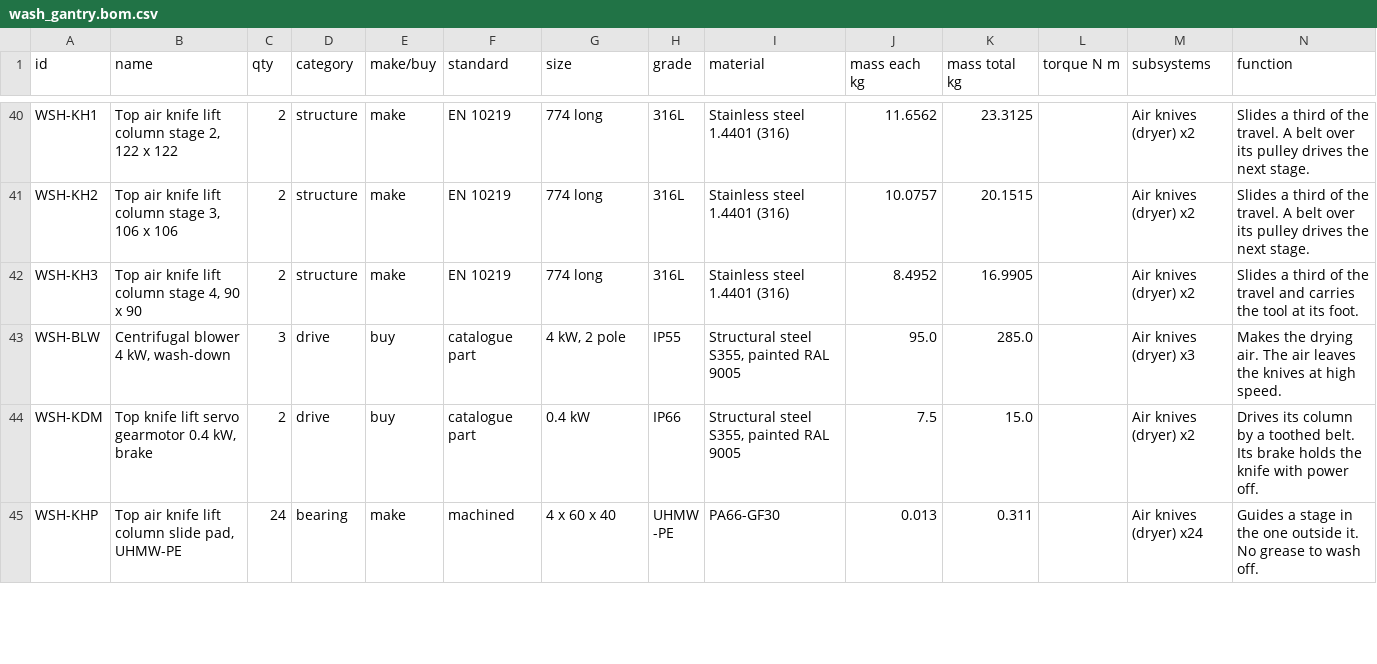
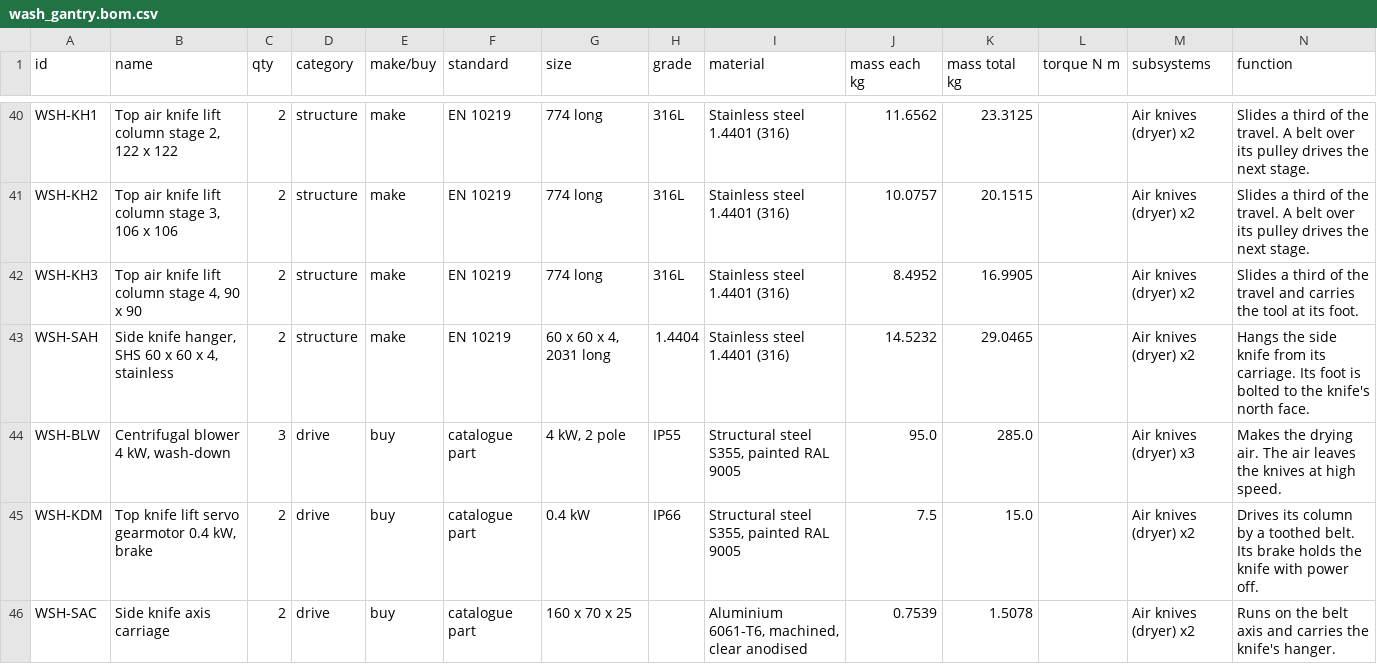
Before and after one commit to OTTOYARD/ottoyarddepot-sim, a CSV file: public/cad/wash_gantry.bom.csv, drawn as a sheet; only a part is shown, gaps mark what is left out; the shorter side is filled out with more unchanged rows; the diff covers the shown part only; the diff names each change by its address in the sheet, - before the commit and + after, or states it on an @@ line.

```diff
--- a/public/cad/wash_gantry.bom.csv
+++ b/public/cad/wash_gantry.bom.csv
+row 43: WSH-SAH | Side knife hanger, SHS 60 x 60 x 4, stainless | 2 | structure | make | EN 10219 | 60 x 60 x 4, 2031 long | 1.4404 | Stainless steel 1.4401 (316) | 14.5232 | 29.0465 |  | Air knives (dryer) x2 | Hangs the side knife from its carriage. Its foot is bolted to the knife's north face.
+row 46: WSH-SAC | Side knife axis carriage | 2 | drive | buy | catalogue part | 160 x 70 x 25 |  | Aluminium 6061-T6, machined, clear anodised | 0.7539 | 1.5078 |  | Air knives (dryer) x2 | Runs on the belt axis and carries the knife's hanger.
```
Also changed, not shown: 6 added rows and 10 edited cells elsewhere in this file, public/cad/charge_arm.bom.csv, public/cad/clean_arm.bom.csv, 25 other files.
